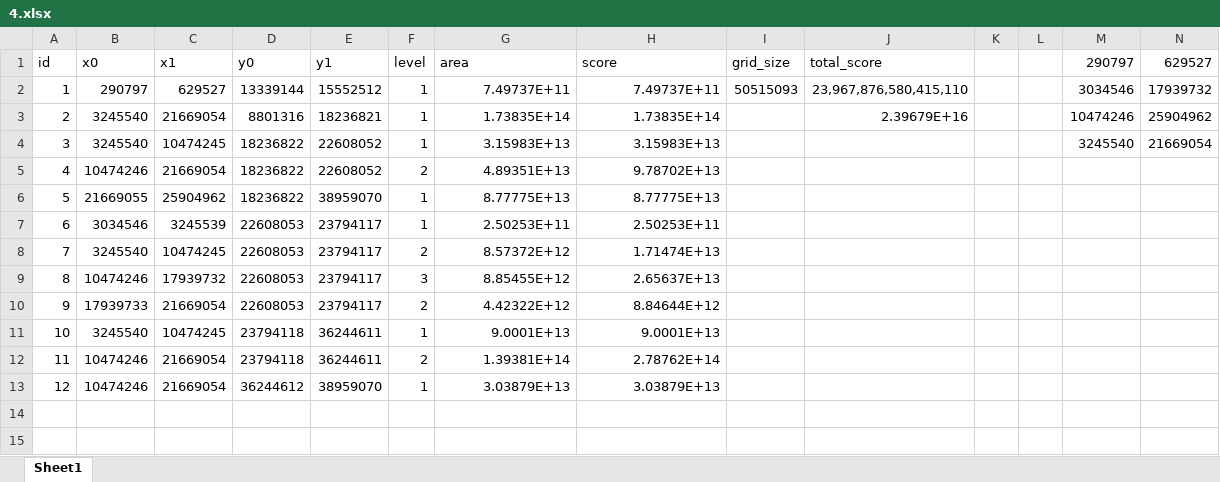
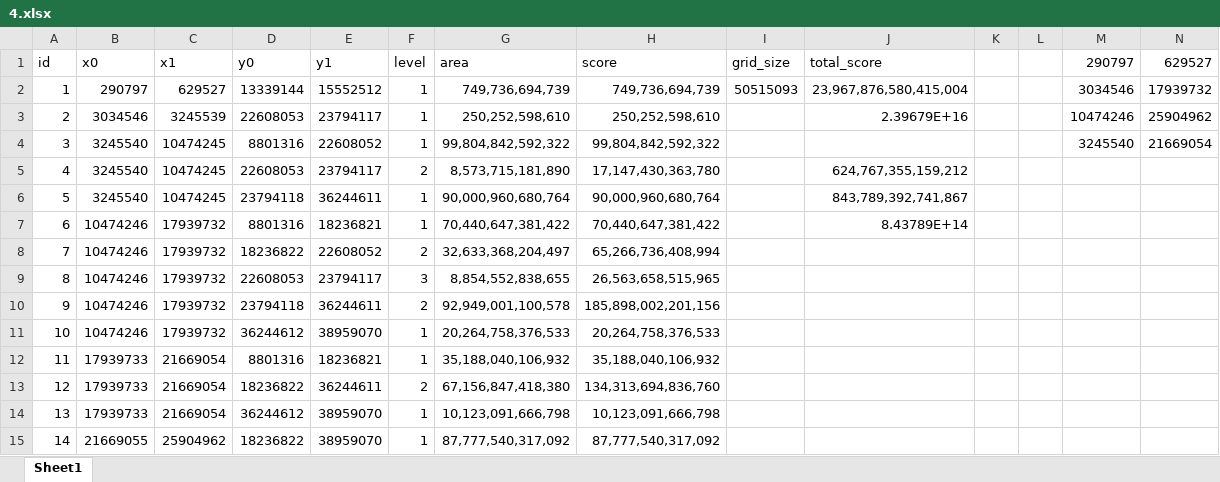
Before and after one commit to rob-mur/ticktock, an Excel workbook: 4.xlsx, sheet Sheet1, drawn as a sheet; only a part is shown; values as stored, in another font and other column widths than the file's, no borders; charts and pictures not drawn; removed rows and columns are numbered as before the commit, all else as after; rows hold the shown columns only; the diff names each change by its address in the sheet, - before the commit and + after, or states it on an @@ line.

```diff
--- a/4.xlsx (sheet Sheet1)
+++ b/4.xlsx (sheet Sheet1)
-G2: 7.49737E+11
+G2: 749,736,694,739
-H2: 7.49737E+11
+H2: 749,736,694,739
-J2: 23,967,876,580,415,110
+J2: 23,967,876,580,415,004
-B3: 3245540
+B3: 3034546
-C3: 21669054
+C3: 3245539
-D3: 8801316
+D3: 22608053
-E3: 18236821
+E3: 23794117
-G3: 1.73835E+14
+G3: 250,252,598,610
-H3: 1.73835E+14
+H3: 250,252,598,610
-D4: 18236822
+D4: 8801316
-G4: 3.15983E+13
+G4: 99,804,842,592,322
-H4: 3.15983E+13
+H4: 99,804,842,592,322
-row 5: 4 | 10474246 | 21669054 | 18236822 | 22608052 | 2 | 4.89351E+13 | 9.78702E+13
-row 6: 5 | 21669055 | 25904962 | 18236822 | 38959070 | 1 | 8.77775E+13 | 8.77775E+13
-row 7: 6 | 3034546 | 3245539 | 22608053 | 23794117 | 1 | 2.50253E+11 | 2.50253E+11
@@ column A renumbered between rows 5 and 11 @@
-G5: 8.57372E+12
+G5: 8,573,715,181,890
-H5: 1.71474E+13
+H5: 17,147,430,363,780
-J5: (empty)
+J5: 624,767,355,159,212
+row 6: 5 | 3245540 | 10474245 | 23794118 | 36244611 | 1 | 90,000,960,680,764 | 90,000,960,680,764 |  | 843,789,392,741,867
+row 7: 6 | 10474246 | 17939732 | 8801316 | 18236821 | 1 | 70,440,647,381,422 | 70,440,647,381,422 |  | 8.43789E+14
+row 8: 7 | 10474246 | 17939732 | 18236822 | 22608052 | 2 | 32,633,368,204,497 | 65,266,736,408,994
-G9: 8.85455E+12
+G9: 8,854,552,838,655
-H9: 2.65637E+13
+H9: 26,563,658,515,965
-row 10: 9 | 17939733 | 21669054 | 22608053 | 23794117 | 2 | 4.42322E+12 | 8.84644E+12
-row 11: 10 | 3245540 | 10474245 | 23794118 | 36244611 | 1 | 9.0001E+13 | 9.0001E+13
-C10:C11: 21669054
+C10:C11: 17939732
-G10: 1.39381E+14
+G10: 92,949,001,100,578
-H10: 2.78762E+14
+H10: 185,898,002,201,156
-G11: 3.03879E+13
+G11: 20,264,758,376,533
-H11: 3.03879E+13
+H11: 20,264,758,376,533
+row 12: 11 | 17939733 | 21669054 | 8801316 | 18236821 | 1 | 35,188,040,106,932 | 35,188,040,106,932
+row 13: 12 | 17939733 | 21669054 | 18236822 | 36244611 | 2 | 67,156,847,418,380 | 134,313,694,836,760
+row 14: 13 | 17939733 | 21669054 | 36244612 | 38959070 | 1 | 10,123,091,666,798 | 10,123,091,666,798
+row 15: 14 | 21669055 | 25904962 | 18236822 | 38959070 | 1 | 87,777,540,317,092 | 87,777,540,317,092
```
Also changed, not shown: formulas that keep their value, charts or pictures, 2 other files.
